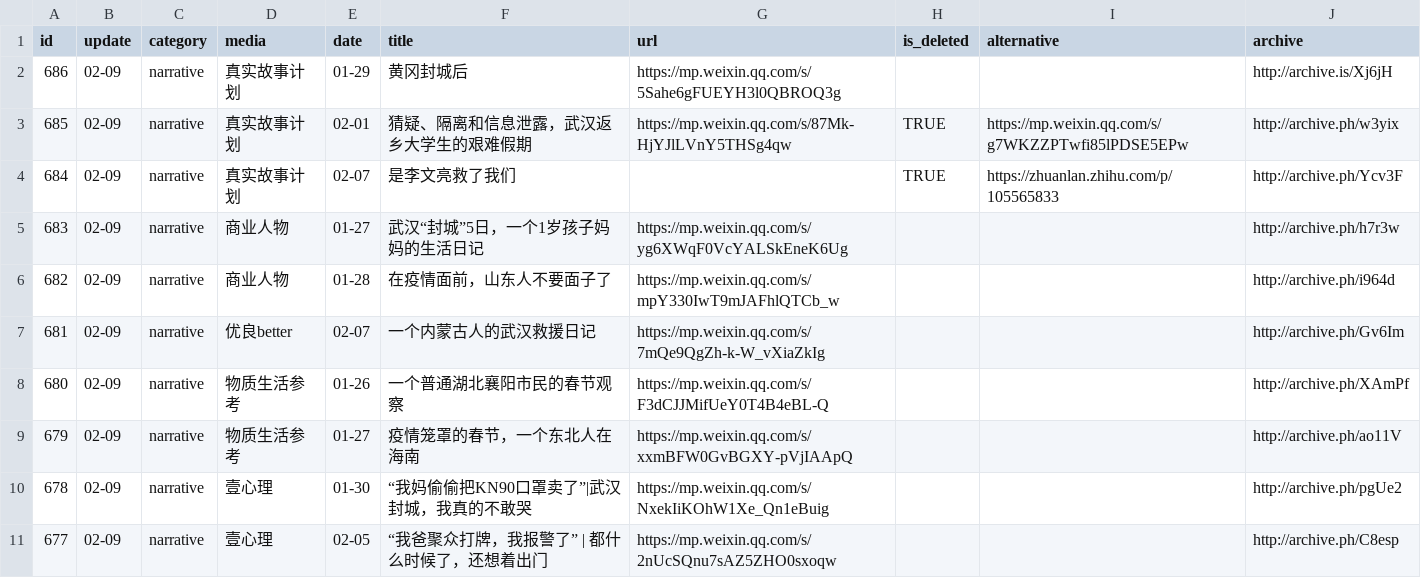
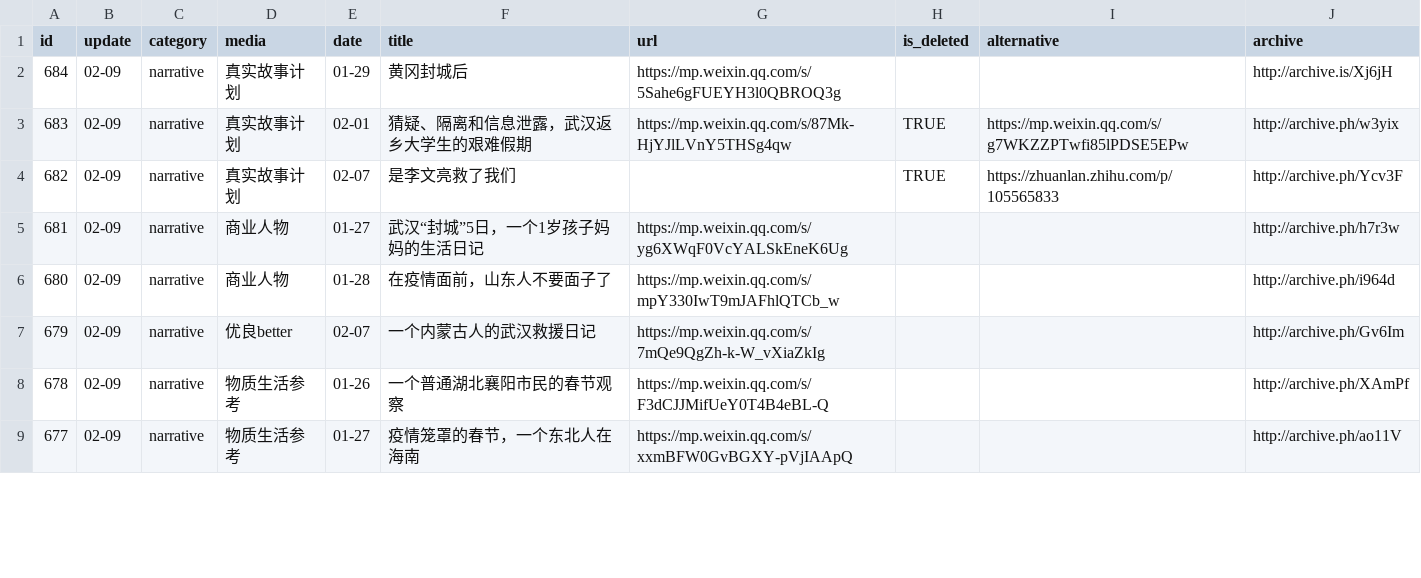
Before and after one commit to flyfire/nCovMemory, a CSV file: data/data.csv, drawn as a sheet; only a part is shown; the diff covers the shown part only.

```diff
--- a/data/data.csv
+++ b/data/data.csv
@@ -1,11 +1,9 @@
 id,update,category,media,date,title,url,is_deleted,alternative,archive
-686,02-09,narrative,真实故事计划,01-29,黄冈封城后,https://mp.weixin.qq.com/s/5Sahe6gFUEYH3l0QBROQ3g,,,http://archive.is/Xj6jH
-685,02-09,narrative,真实故事计划,02-01,猜疑、隔离和信息泄露，武汉返乡大学生的艰难假期 ,https://mp.weixin.qq.com/s/87Mk-HjYJlLVnY5THSg4qw,TRUE,https://mp.weixin.qq.com/s/g7WKZZPTwfi85lPDSE5EPw,http://archive.ph/w3yix
-684,02-09,narrative,真实故事计划,02-07,是李文亮救了我们,,TRUE,https://zhuanlan.zhihu.com/p/105565833,http://archive.ph/Ycv3F
-683,02-09,narrative,商业人物,01-27,武汉“封城”5日，一个1岁孩子妈妈的生活日记,https://mp.weixin.qq.com/s/yg6XWqF0VcYALSkEneK6Ug,,,http://archive.ph/h7r3w
-682,02-09,narrative,商业人物,01-28,在疫情面前，山东人不要面子了,https://mp.weixin.qq.com/s/mpY330IwT9mJAFhlQTCb_w,,,http://archive.ph/i964d
-681,02-09,narrative,优良better,02-07,一个内蒙古人的武汉救援日记,https://mp.weixin.qq.com/s/7mQe9QgZh-k-W_vXiaZkIg,,,http://archive.ph/Gv6Im
-680,02-09,narrative,物质生活参考,01-26,一个普通湖北襄阳市民的春节观察,https://mp.weixin.qq.com/s/F3dCJJMifUeY0T4B4eBL-Q,,,http://archive.ph/XAmPf
-679,02-09,narrative,物质生活参考,01-27,疫情笼罩的春节，一个东北人在海南,https://mp.weixin.qq.com/s/xxmBFW0GvBGXY-pVjIAApQ,,,http://archive.ph/ao11V
-678,02-09,narrative,壹心理,01-30,“我妈偷偷把KN90口罩卖了”|武汉封城，我真的不敢哭,https://mp.weixin.qq.com/s/NxekIiKOhW1Xe_Qn1eBuig,,,http://archive.ph/pgUe2
-677,02-09,narrative,壹心理,02-05,“我爸聚众打牌，我报警了” | 都什么时候了，还想着出门,https://mp.weixin.qq.com/s/2nUcSQnu7sAZ5ZHO0sxoqw,,,http://archive.ph/C8esp
+684,02-09,narrative,真实故事计划,01-29,黄冈封城后,https://mp.weixin.qq.com/s/5Sahe6gFUEYH3l0QBROQ3g,,,http://archive.is/Xj6jH
+683,02-09,narrative,真实故事计划,02-01,猜疑、隔离和信息泄露，武汉返乡大学生的艰难假期 ,https://mp.weixin.qq.com/s/87Mk-HjYJlLVnY5THSg4qw,TRUE,https://mp.weixin.qq.com/s/g7WKZZPTwfi85lPDSE5EPw,http://archive.ph/w3yix
+682,02-09,narrative,真实故事计划,02-07,是李文亮救了我们,,TRUE,https://zhuanlan.zhihu.com/p/105565833,http://archive.ph/Ycv3F
+681,02-09,narrative,商业人物,01-27,武汉“封城”5日，一个1岁孩子妈妈的生活日记,https://mp.weixin.qq.com/s/yg6XWqF0VcYALSkEneK6Ug,,,http://archive.ph/h7r3w
+680,02-09,narrative,商业人物,01-28,在疫情面前，山东人不要面子了,https://mp.weixin.qq.com/s/mpY330IwT9mJAFhlQTCb_w,,,http://archive.ph/i964d
+679,02-09,narrative,优良better,02-07,一个内蒙古人的武汉救援日记,https://mp.weixin.qq.com/s/7mQe9QgZh-k-W_vXiaZkIg,,,http://archive.ph/Gv6Im
+678,02-09,narrative,物质生活参考,01-26,一个普通湖北襄阳市民的春节观察,https://mp.weixin.qq.com/s/F3dCJJMifUeY0T4B4eBL-Q,,,http://archive.ph/XAmPf
+677,02-09,narrative,物质生活参考,01-27,疫情笼罩的春节，一个东北人在海南,https://mp.weixin.qq.com/s/xxmBFW0GvBGXY-pVjIAApQ,,,http://archive.ph/ao11V
```
Also changed, not shown: 33 edited cells elsewhere in this file, 6 other files.
